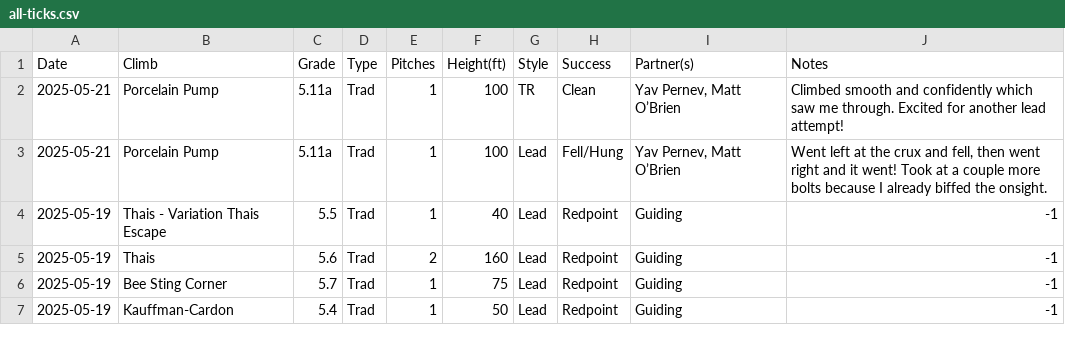
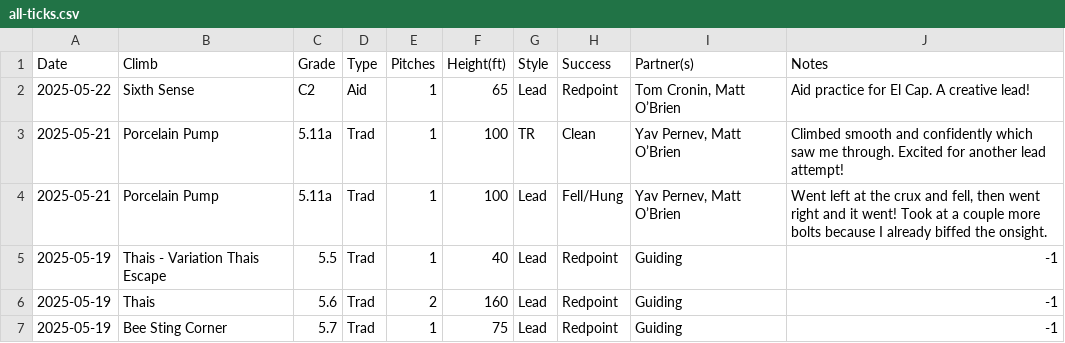
Before and after one commit to achiquit/websitejazzhands, a CSV file: climbing/data/all-ticks.csv, drawn as a sheet; only a part is shown; the shorter side is filled out with more unchanged rows; the diff names each change by its address in the sheet, - before the commit and + after, or states it on an @@ line.

```diff
--- a/climbing/data/all-ticks.csv
+++ b/climbing/data/all-ticks.csv
+row 2: 2025-05-22 | Sixth Sense | C2 | Aid | 1 | 65 | Lead | Redpoint | Tom Cronin, Matt O’Brien | Aid practice for El Cap. A creative lead!
```
Also changed, not shown: climbing/data/last-six-ticks.csv, climbing/data/partner-leaderboard.csv, 1 other file.
